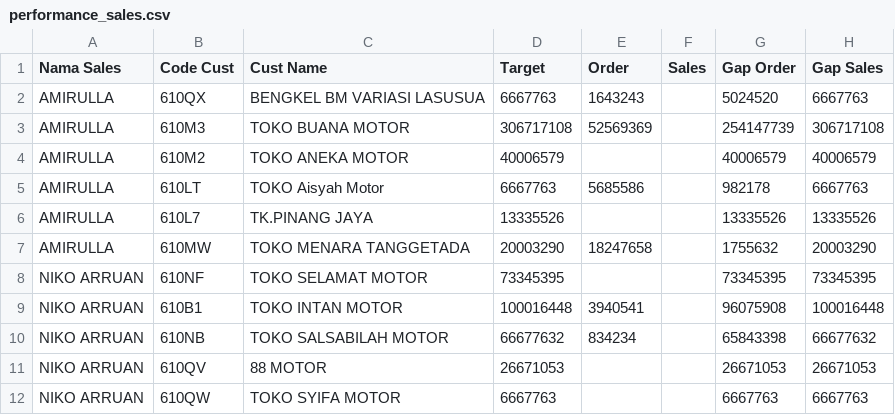
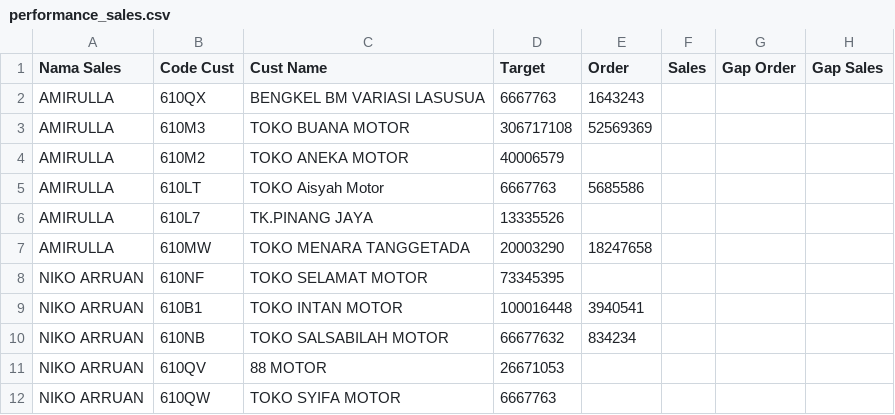
Before and after one commit to nicodemusarruan-ctrl/performance-dashboard, a CSV file: performance_sales.csv, drawn as a sheet.

Commit message:
Add files via upload

```diff
--- a/performance_sales.csv
+++ b/performance_sales.csv
@@ -1,12 +1,12 @@
 Nama Sales,Code Cust,Cust Name,Target,Order,Sales,Gap Order,Gap Sales
-AMIRULLA,610QX,BENGKEL BM VARIASI LASUSUA,6667763,1643243,,5024520,6667763
-AMIRULLA,610M3,TOKO BUANA MOTOR,306717108,52569369,,254147739,306717108
-AMIRULLA,610M2,TOKO ANEKA MOTOR,40006579,,,40006579,40006579
-AMIRULLA,610LT,TOKO Aisyah Motor,6667763,5685586,,982178,6667763
-AMIRULLA,610L7,TK.PINANG JAYA,13335526,,,13335526,13335526
-AMIRULLA,610MW,TOKO MENARA TANGGETADA,20003290,18247658,,1755632,20003290
-NIKO ARRUAN,610NF,TOKO SELAMAT MOTOR,73345395,,,73345395,73345395
-NIKO ARRUAN,610B1,TOKO INTAN MOTOR,100016448,3940541,,96075908,100016448
-NIKO ARRUAN,610NB,TOKO SALSABILAH MOTOR,66677632,834234,,65843398,66677632
-NIKO ARRUAN,610QV,88 MOTOR,26671053,,,26671053,26671053
-NIKO ARRUAN,610QW,TOKO SYIFA MOTOR,6667763,,,6667763,6667763
+AMIRULLA,610QX,BENGKEL BM VARIASI LASUSUA,6667763,1643243,,,
+AMIRULLA,610M3,TOKO BUANA MOTOR,306717108,52569369,,,
+AMIRULLA,610M2,TOKO ANEKA MOTOR,40006579,,,,
+AMIRULLA,610LT,TOKO Aisyah Motor,6667763,5685586,,,
+AMIRULLA,610L7,TK.PINANG JAYA,13335526,,,,
+AMIRULLA,610MW,TOKO MENARA TANGGETADA,20003290,18247658,,,
+NIKO ARRUAN,610NF,TOKO SELAMAT MOTOR,73345395,,,,
+NIKO ARRUAN,610B1,TOKO INTAN MOTOR,100016448,3940541,,,
+NIKO ARRUAN,610NB,TOKO SALSABILAH MOTOR,66677632,834234,,,
+NIKO ARRUAN,610QV,88 MOTOR,26671053,,,,
+NIKO ARRUAN,610QW,TOKO SYIFA MOTOR,6667763,,,,
```
